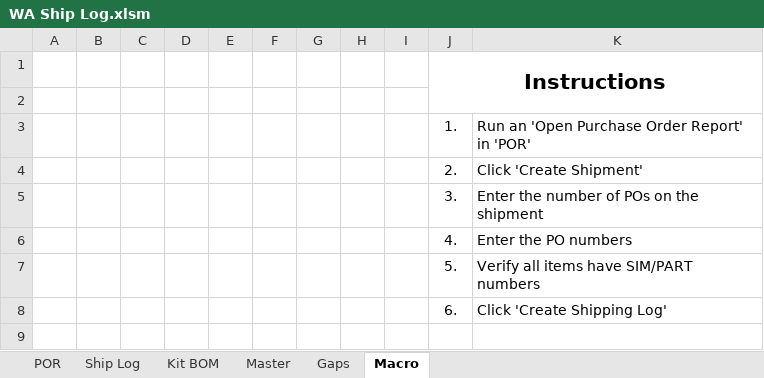
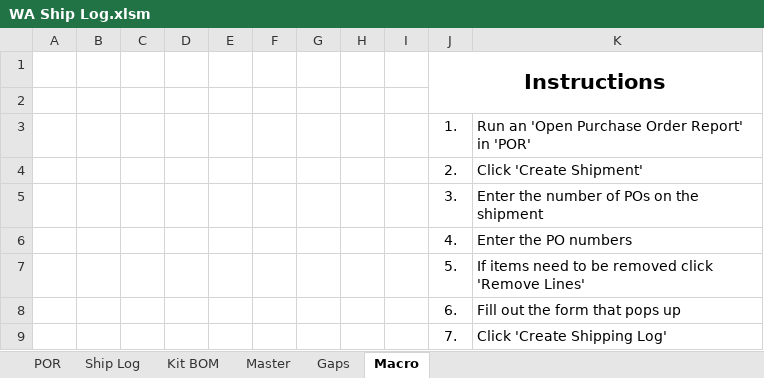
Before and after one commit to Wesco/WA_Shipping_Log, an Excel workbook: WA Ship Log.xlsm, sheet Macro, drawn as a sheet; values as stored, in another font and other column widths than the file's, no borders; charts and pictures not drawn; addresses are those after the commit; the diff names each change by its address in the sheet, - before the commit and + after, or states it on an @@ line.

```diff
--- a/WA Ship Log.xlsm (sheet Macro)
+++ b/WA Ship Log.xlsm (sheet Macro)
-K7: Verify all items have SIM/PART numbers
+K7: If items need to be removed click 'Remove Lines'
+row 8:  |  |  |  |  |  |  |  |  | 6. | Fill out the form that pops up
-J9: 6.
+J9: 7.
```
Also changed, not shown: 2 other files.
